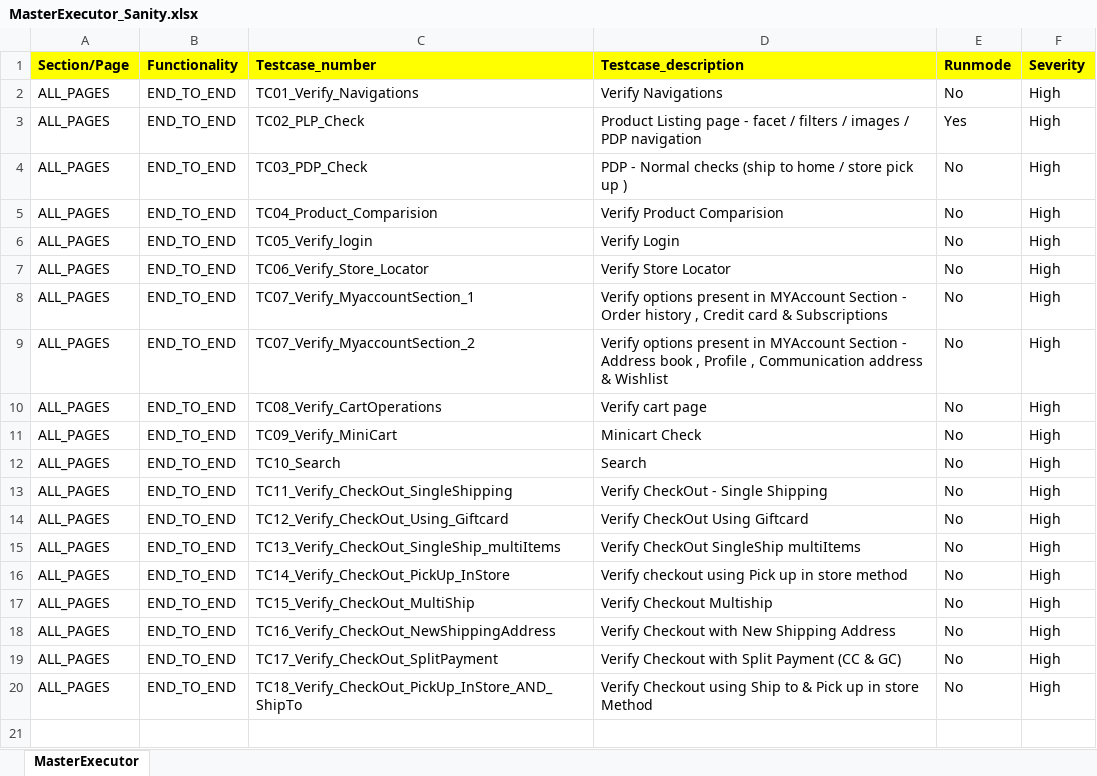
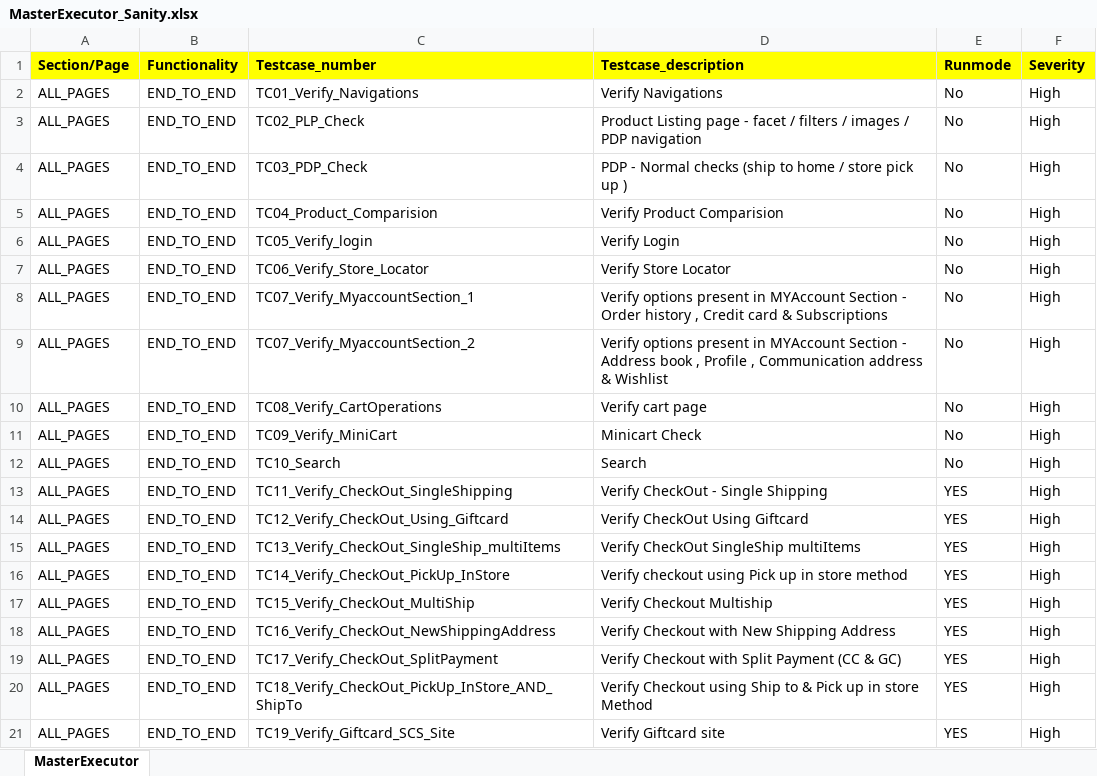
Before and after one commit to RKLogixal/AFEES_Sanity_Suite, an Excel workbook: Input_files/Master_executors/MasterExecutor_Sanity.xlsx, sheet MasterExecutor, drawn as a sheet; values as stored, in another font and other column widths than the file's, no borders; the diff names each change by its address in the sheet, - before the commit and + after, or states it on an @@ line.

```diff
--- a/Input_files/Master_executors/MasterExecutor_Sanity.xlsx (sheet MasterExecutor)
+++ b/Input_files/Master_executors/MasterExecutor_Sanity.xlsx (sheet MasterExecutor)
-E3 (Runmode): Yes
+E3 (Runmode): No
-E13:E20 (Runmode): No
+E13:E20 (Runmode): YES
+row 21: ALL_PAGES | END_TO_END | TC19_Verify_Giftcard_SCS_Site | Verify Giftcard site | YES | High
```
Also changed, not shown: 3 other files.
